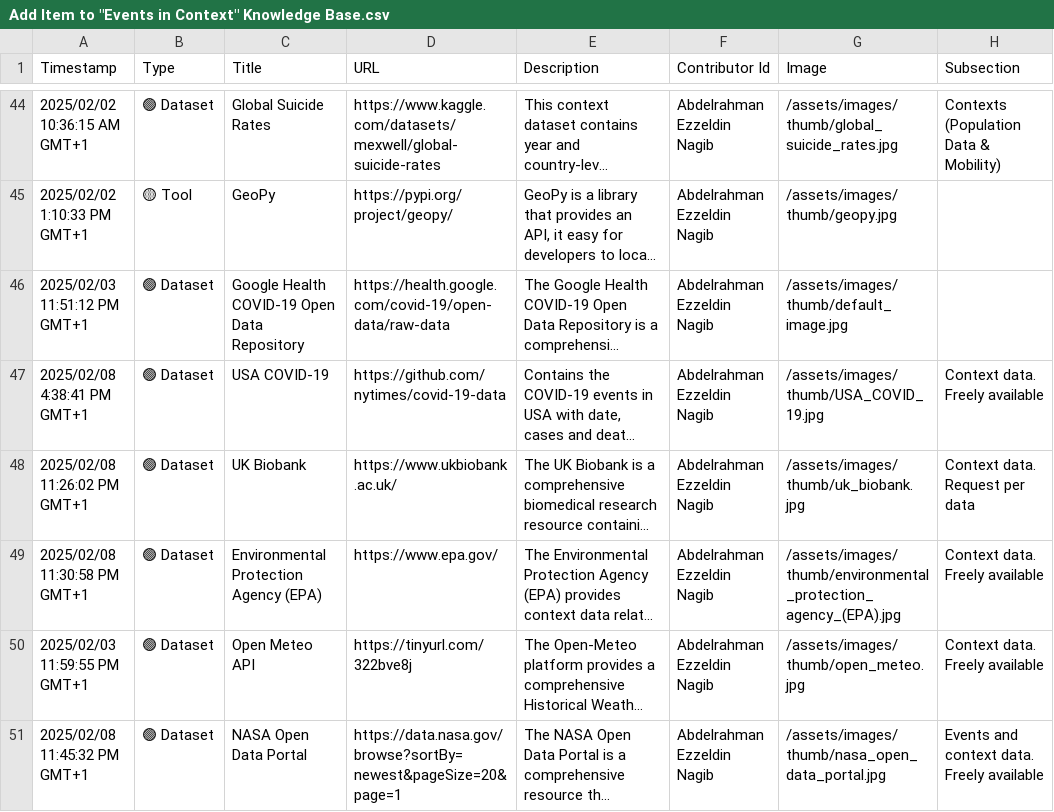
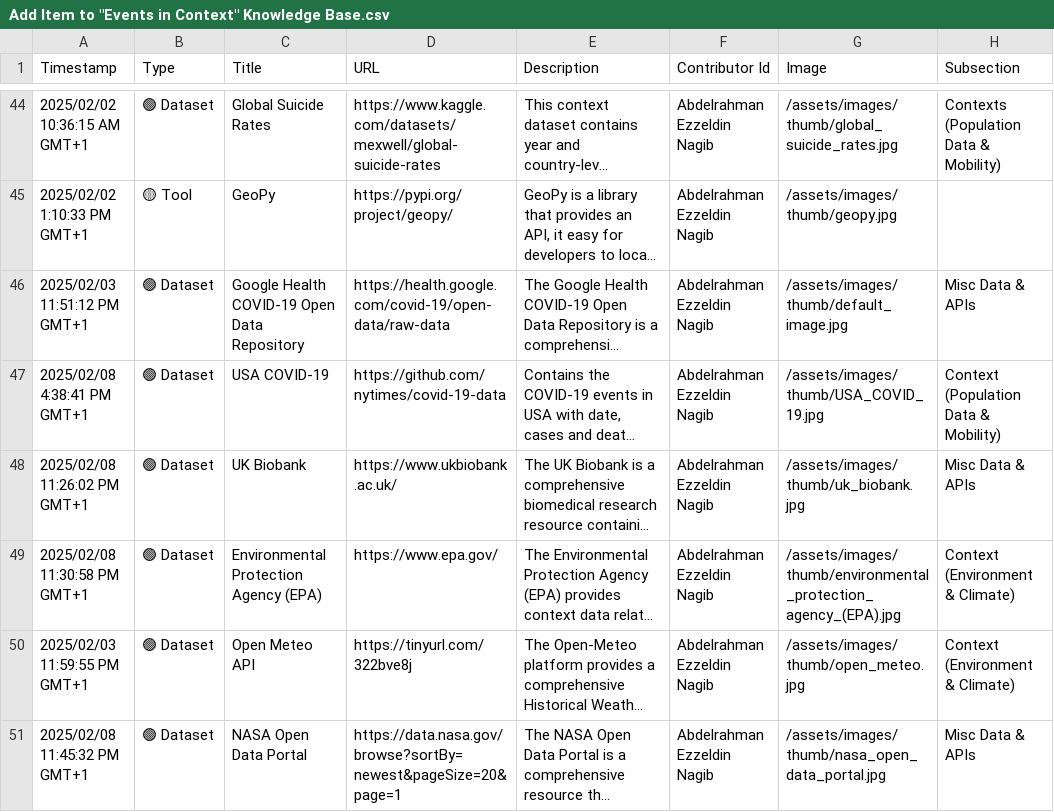
Before and after one commit to events2025/events2025.github.io, a CSV file: data/Add Item to "Events in Context" Knowledge Base.csv, drawn as a sheet; only a part is shown, gaps mark what is left out; long unchanged cells end in …; the diff covers the shown part only; the diff names each change by its address in the sheet, - before the commit and + after, or states it on an @@ line.

Commit message:
Update Add Item to "Events in Context" Knowledge Base.csv

```diff
--- a/data/Add Item to "Events in Context" Knowledge Base.csv
+++ b/data/Add Item to "Events in Context" Knowledge Base.csv
-H46 (Subsection): (empty)
+H46 (Subsection): Misc Data & APIs
-H47 (Subsection): Context data. Freely available
+H47 (Subsection): Context (Population Data & Mobility)
-H48 (Subsection): Context data. Request per data
+H48 (Subsection): Misc Data & APIs
-H49:H50 (Subsection): Context data. Freely available
+H49:H50 (Subsection): Context (Environment & Climate)
-H51 (Subsection): Events and context data. Freely available
+H51 (Subsection): Misc Data & APIs
```
Also changed, not shown: 15 edited cells elsewhere in this file.
